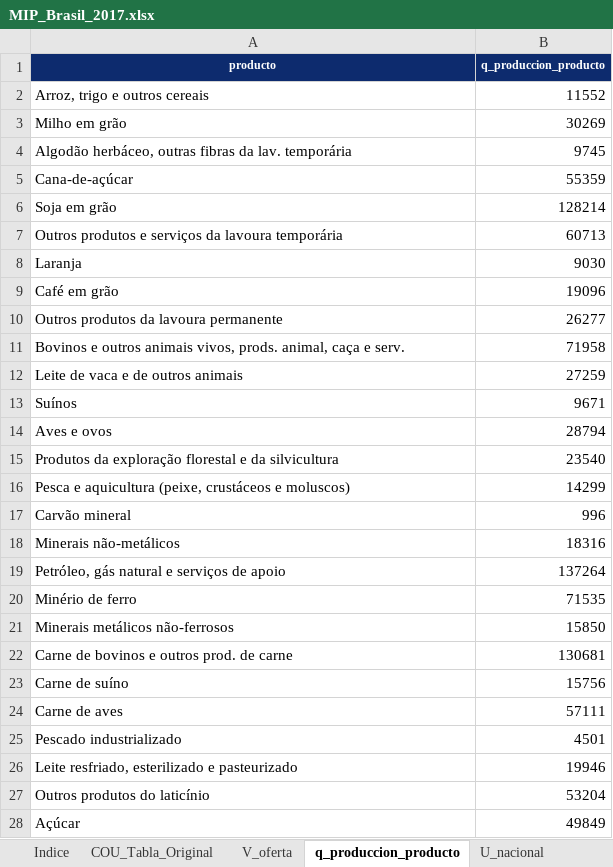
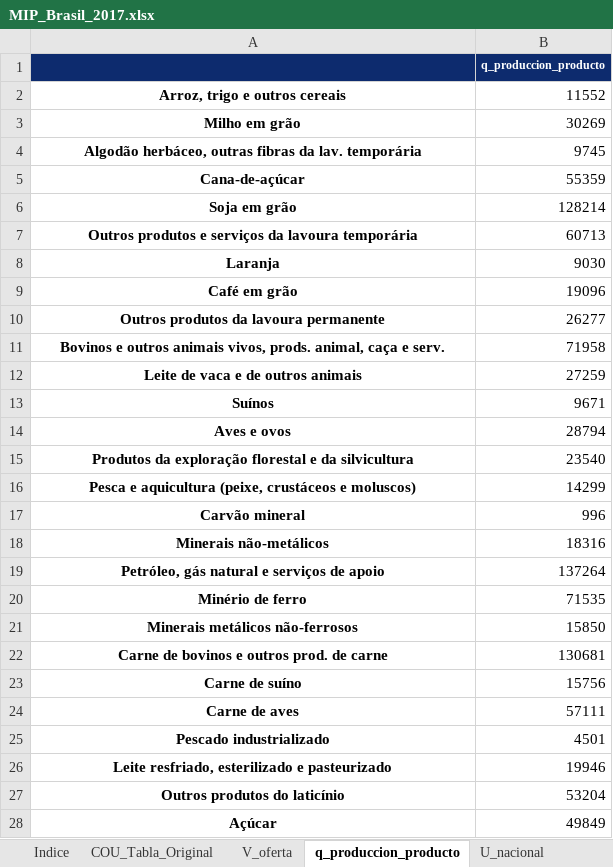
Before and after one commit to edwinpulgarin/matrices-mip, an Excel workbook: MIP/Brasil/MIP_Brasil_2017.xlsx, sheet q_produccion_producto, drawn as a sheet; only a part is shown; values as stored, in another font and other column widths than the file's, no borders; the diff covers the shown part only; the diff names each change by its address in the sheet, - before the commit and + after, or states it on an @@ line.

```diff
--- a/MIP/Brasil/MIP_Brasil_2017.xlsx (sheet q_produccion_producto)
+++ b/MIP/Brasil/MIP_Brasil_2017.xlsx (sheet q_produccion_producto)
-A1: producto
+A1: (empty)
@@ A2:A28 bold: off → on, alignment: left → center @@
```
Also changed, not shown: cell formats elsewhere in this sheet, sheet COU_Tabla_Original, sheet U_nacional, sheet x_produccion_bruta, sheet encadenamientos, sheet y_demanda_final, sheet X_hat, 8 more sheets, MIP/Argentina/MIP_Argentina_1997.xlsx, MIP/Brasil/MIP_Brasil_2018.xlsx, 35 other files.
